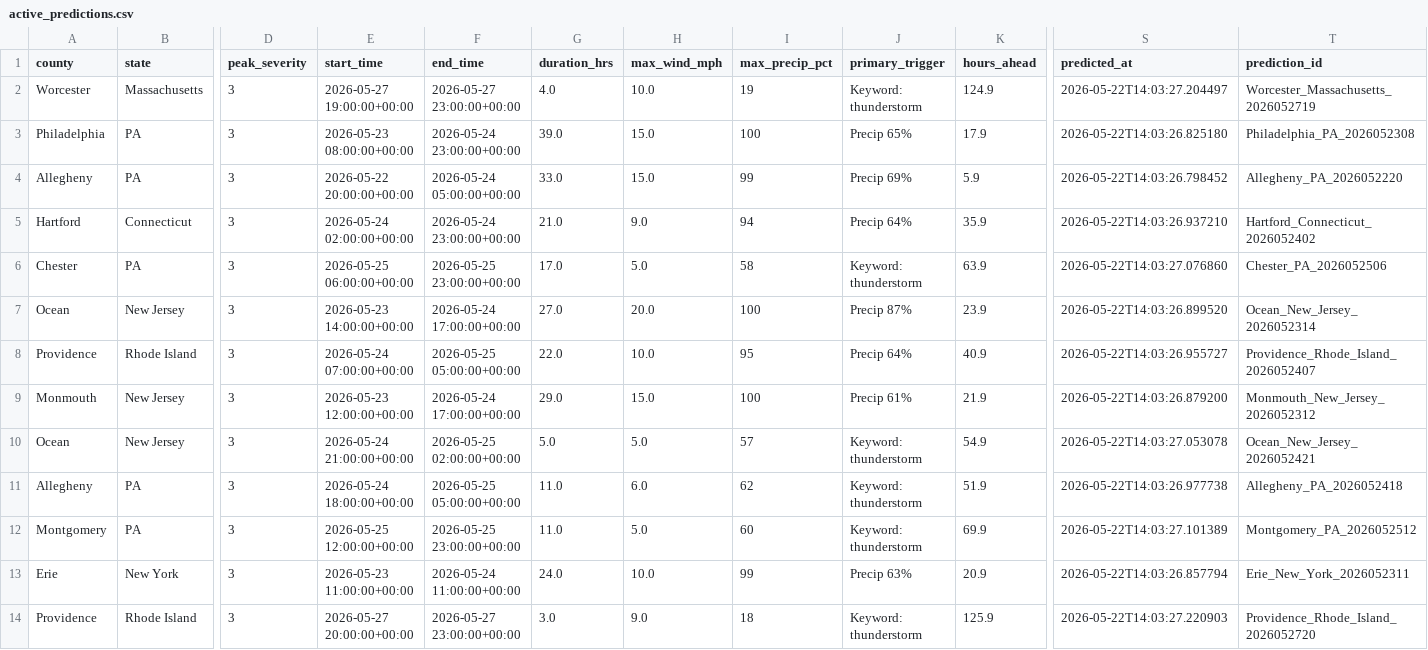
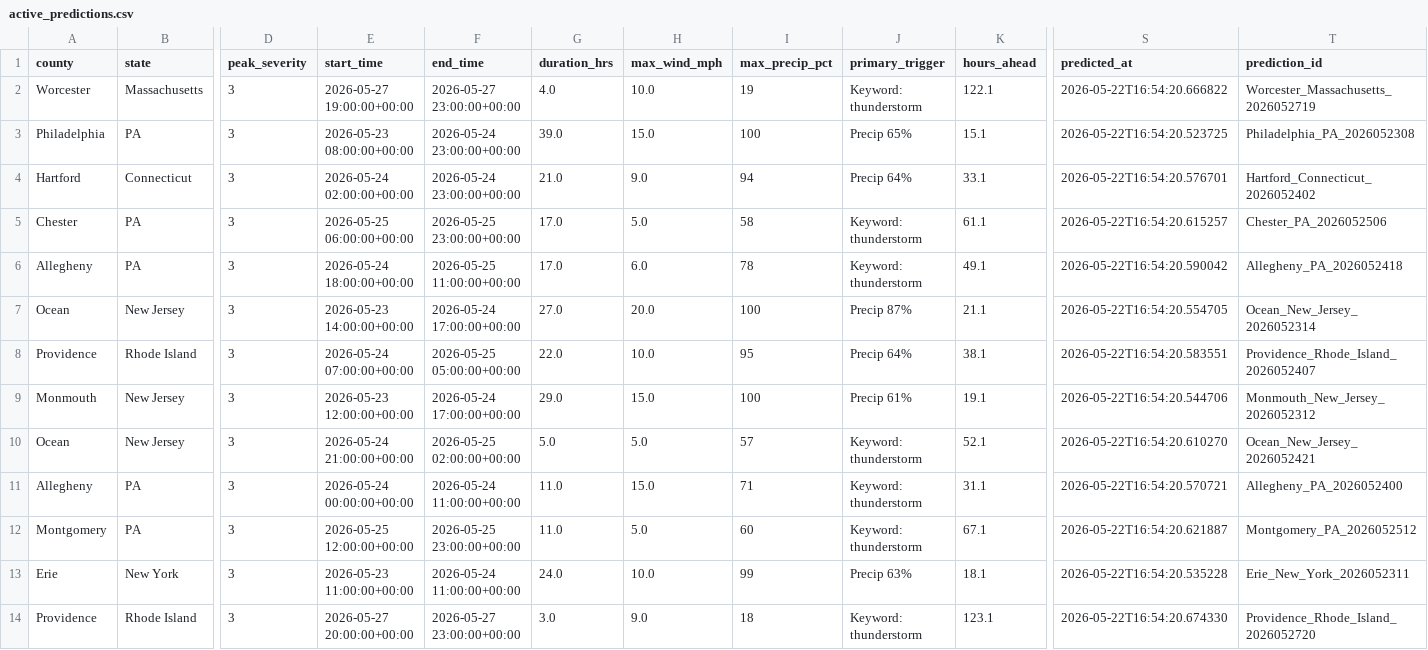
Before and after one commit to Jay9074/gridwatch, a CSV file: data/stormwatch/predictions/active_predictions.csv, drawn as a sheet; only a part is shown, gaps mark what is left out; removed rows and columns are numbered as before the commit, all else as after; rows hold the shown columns only; the diff covers the shown part only; the diff names each change by its address in the sheet, - before the commit and + after, or states it on an @@ line.

Commit message:
Storm Watch auto-update 2026-05-22 12:54

```diff
--- a/data/stormwatch/predictions/active_predictions.csv
+++ b/data/stormwatch/predictions/active_predictions.csv
-K2 (hours_ahead): 124.9
+K2 (hours_ahead): 122.1
-S2 (predicted_at): 2026-05-22T14:03:27.204497
+S2 (predicted_at): 2026-05-22T16:54:20.666822
-K3 (hours_ahead): 17.9
+K3 (hours_ahead): 15.1
-S3 (predicted_at): 2026-05-22T14:03:26.825180
+S3 (predicted_at): 2026-05-22T16:54:20.523725
-row 4: Allegheny | PA | 3 | 2026-05-22 20:00:00+00:00 | 2026-05-24 05:00:00+00:00 | 33.0 | 15.0 | 99 | Precip 69% | 5.9 | 2026-05-22T14:03:26.798452 | Allegheny_PA_2026052220
-K4 (hours_ahead): 35.9
+K4 (hours_ahead): 33.1
-S4 (predicted_at): 2026-05-22T14:03:26.937210
+S4 (predicted_at): 2026-05-22T16:54:20.576701
-K5 (hours_ahead): 63.9
+K5 (hours_ahead): 61.1
-S5 (predicted_at): 2026-05-22T14:03:27.076860
+S5 (predicted_at): 2026-05-22T16:54:20.615257
+row 6: Allegheny | PA | 3 | 2026-05-24 18:00:00+00:00 | 2026-05-25 11:00:00+00:00 | 17.0 | 6.0 | 78 | Keyword: thunderstorm | 49.1 | 2026-05-22T16:54:20.590042 | Allegheny_PA_2026052418
-K7 (hours_ahead): 23.9
+K7 (hours_ahead): 21.1
-S7 (predicted_at): 2026-05-22T14:03:26.899520
+S7 (predicted_at): 2026-05-22T16:54:20.554705
-K8 (hours_ahead): 40.9
+K8 (hours_ahead): 38.1
-S8 (predicted_at): 2026-05-22T14:03:26.955727
+S8 (predicted_at): 2026-05-22T16:54:20.583551
-K9 (hours_ahead): 21.9
+K9 (hours_ahead): 19.1
-S9 (predicted_at): 2026-05-22T14:03:26.879200
+S9 (predicted_at): 2026-05-22T16:54:20.544706
-K10 (hours_ahead): 54.9
+K10 (hours_ahead): 52.1
-S10 (predicted_at): 2026-05-22T14:03:27.053078
+S10 (predicted_at): 2026-05-22T16:54:20.610270
-E11 (start_time): 2026-05-24 18:00:00+00:00
+E11 (start_time): 2026-05-24 00:00:00+00:00
-F11 (end_time): 2026-05-25 05:00:00+00:00
+F11 (end_time): 2026-05-24 11:00:00+00:00
-H11 (max_wind_mph): 6.0
+H11 (max_wind_mph): 15.0
-I11 (max_precip_pct): 62
+I11 (max_precip_pct): 71
-K11 (hours_ahead): 51.9
+K11 (hours_ahead): 31.1
-S11 (predicted_at): 2026-05-22T14:03:26.977738
+S11 (predicted_at): 2026-05-22T16:54:20.570721
-T11 (prediction_id): Allegheny_PA_2026052418
+T11 (prediction_id): Allegheny_PA_2026052400
-K12 (hours_ahead): 69.9
+K12 (hours_ahead): 67.1
-S12 (predicted_at): 2026-05-22T14:03:27.101389
+S12 (predicted_at): 2026-05-22T16:54:20.621887
-K13 (hours_ahead): 20.9
+K13 (hours_ahead): 18.1
-S13 (predicted_at): 2026-05-22T14:03:26.857794
+S13 (predicted_at): 2026-05-22T16:54:20.535228
-K14 (hours_ahead): 125.9
+K14 (hours_ahead): 123.1
-S14 (predicted_at): 2026-05-22T14:03:27.220903
+S14 (predicted_at): 2026-05-22T16:54:20.674330
```
Also changed, not shown: 2 added rows and 67 edited cells elsewhere in this file, data/stormwatch/predictions/prediction_log.csv, data/stormwatch/storms/active_storms.csv, 1 other file.
